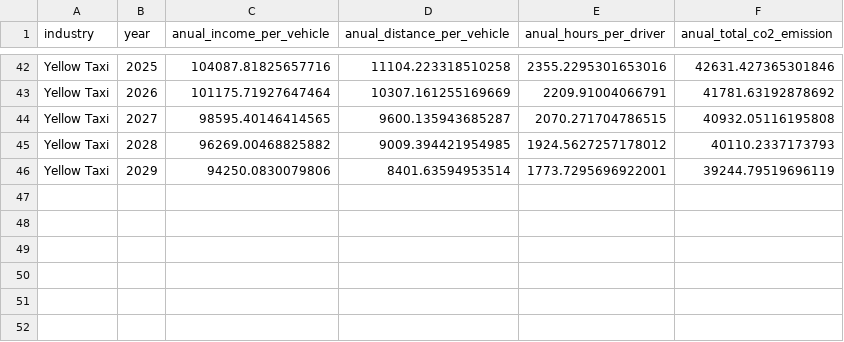
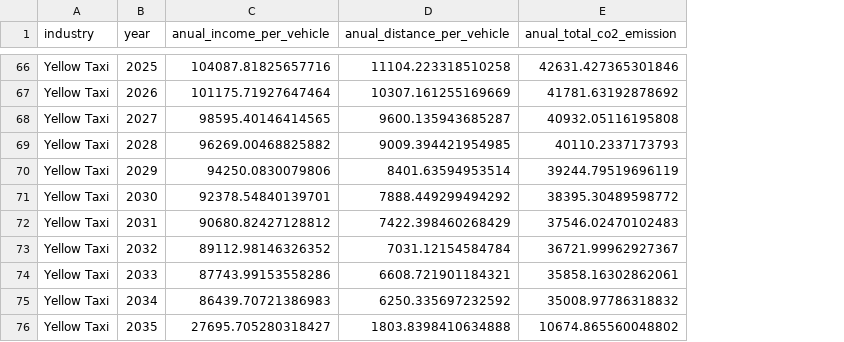
Before and after one commit to mlararossetti/ProyectoFinalSH, a CSV file: datasets/2. Depurados/TLC Aggregated Data/ML_TS_Output_Anualized.csv, drawn as a sheet; only a part is shown, gaps mark what is left out; removed rows and columns are numbered as before the commit, all else as after; the diff covers the shown part only; the diff names each change by its address in the sheet, - before the commit and + after, or states it on an @@ line.

```diff
--- a/datasets/2. Depurados/TLC Aggregated Data/ML_TS_Output_Anualized.csv
+++ b/datasets/2. Depurados/TLC Aggregated Data/ML_TS_Output_Anualized.csv
-column E (anual_hours_per_driver), rows 42-46: 2355.2295301653016 | 2209.91004066791 | 2070.271704786515 | 1924.5627257178012 | 1773.7295696922001
+row 71: Yellow Taxi | 2030 | 92378.54840139701 | 7888.449299494292 | 38395.30489598772
+row 72: Yellow Taxi | 2031 | 90680.82427128812 | 7422.398460268429 | 37546.02470102483
+row 73: Yellow Taxi | 2032 | 89112.98146326352 | 7031.12154584784 | 36721.99962927367
+row 74: Yellow Taxi | 2033 | 87743.99153558286 | 6608.721901184321 | 35858.16302862061
+row 75: Yellow Taxi | 2034 | 86439.70721386983 | 6250.335697232592 | 35008.97786318832
+row 76: Yellow Taxi | 2035 | 27695.705280318427 | 1803.8398410634888 | 10674.865560048802
```
Also changed, not shown: 24 added rows and 27 edited cells elsewhere in this file, Modelos de ML/mejores_modelos.csv, 32 other files.
